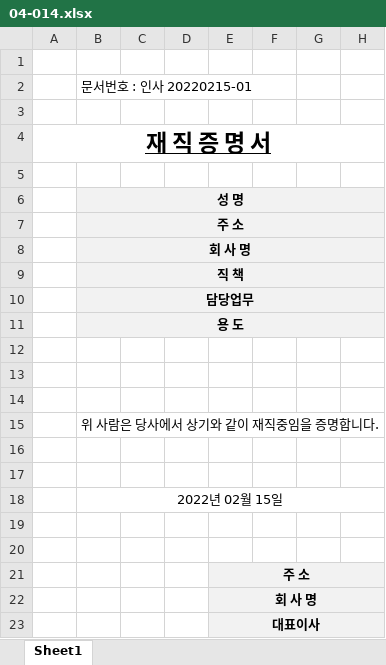
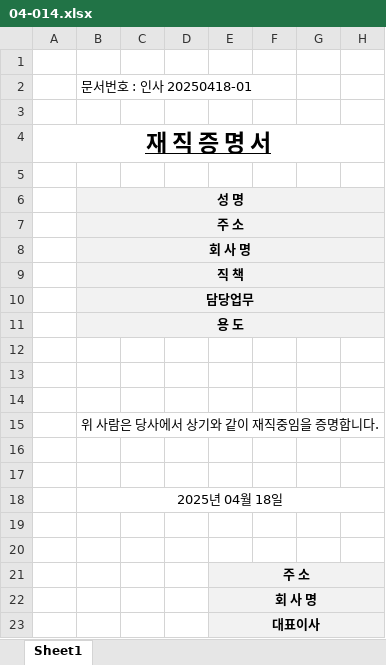
Before and after one commit to Hwangtaehun/excel, an Excel workbook: 실무_엑셀_예제_파일/Chapter04/04-014.xlsx, sheet Sheet1, drawn as a sheet; only a part is shown; values as stored, in another font and other column widths than the file's, no borders; the diff names each change by its address in the sheet, - before the commit and + after, or states it on an @@ line.

```diff
--- a/실무_엑셀_예제_파일/Chapter04/04-014.xlsx (sheet Sheet1)
+++ b/실무_엑셀_예제_파일/Chapter04/04-014.xlsx (sheet Sheet1)
-B2 (성 명): 문서번호 : 인사 20220215-01
+B2 (성 명): 문서번호 : 인사 20250418-01
-B18 (성 명): 2022년 02월 15일
+B18 (성 명): 2025년 04월 18일
```
Also changed, not shown: charts or pictures, 실무_엑셀_예제_파일/Chapter04/04-008.xlsx, 실무_엑셀_예제_파일/Chapter04/04-009.xlsx, 5 other files.
